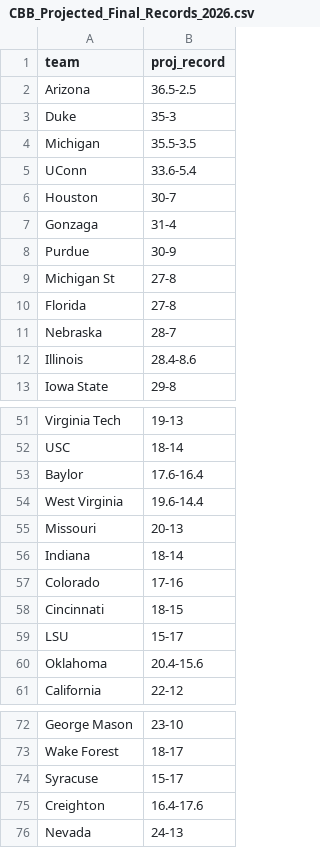
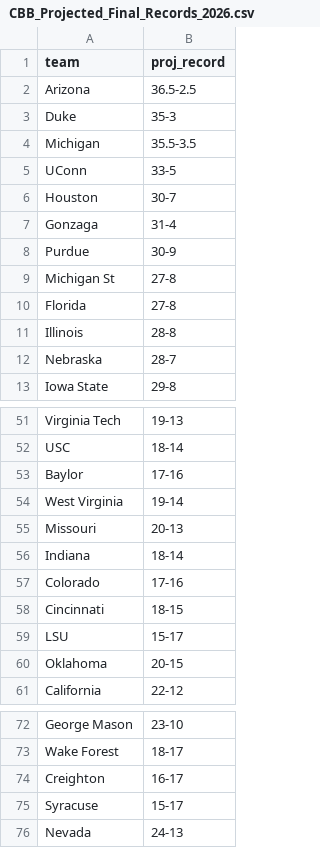
Before and after one commit to lukecassada05-eng/lukecassada.github.io, a CSV file: CBB/data/CBB_Projected_Final_Records_2026.csv, drawn as a sheet; only a part is shown, gaps mark what is left out.

```diff
--- a/CBB/data/CBB_Projected_Final_Records_2026.csv
+++ b/CBB/data/CBB_Projected_Final_Records_2026.csv
@@ -4,3 +4,3 @@ Duke,35-3
 Michigan,35.5-3.5
-UConn,33.6-5.4
+UConn,33-5
 Houston,30-7
@@ -10,4 +10,4 @@ Michigan St,27-8
 Florida,27-8
+Illinois,28-8
 Nebraska,28-7
-Illinois,28.4-8.6
 Iowa State,29-8
@@ -52,4 +52,4 @@ Virginia Tech,19-13
 USC,18-14
-Baylor,17.6-16.4
-West Virginia,19.6-14.4
+Baylor,17-16
+West Virginia,19-14
 Missouri,20-13
@@ -59,3 +59,3 @@ Cincinnati,18-15
 LSU,15-17
-Oklahoma,20.4-15.6
+Oklahoma,20-15
 California,22-12
@@ -73,4 +73,4 @@ George Mason,23-10
 Wake Forest,18-17
+Creighton,16-17
 Syracuse,15-17
-Creighton,16.4-17.6
 Nevada,24-13
```
Also changed, not shown: CBB/data/CBB_Projected_Records_SOS_2026.csv, 1 other file.
